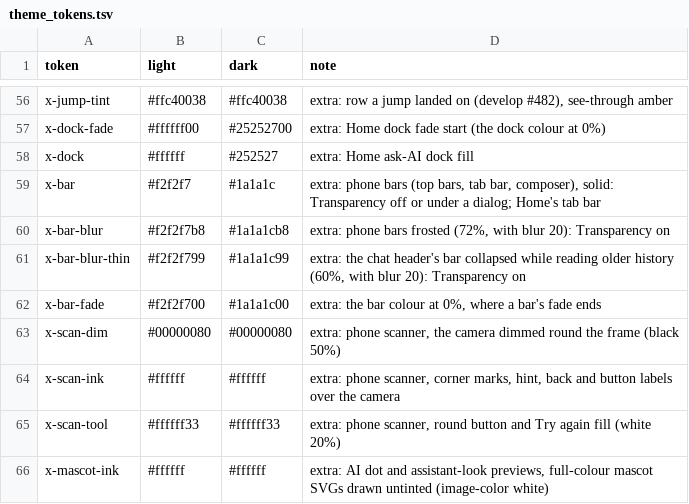
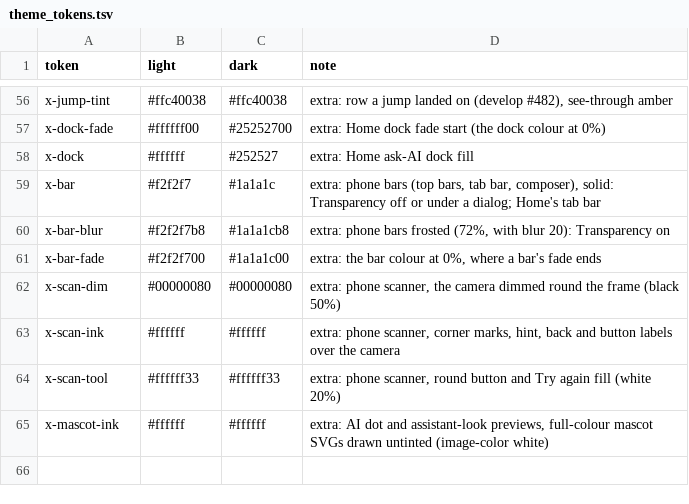
Before and after one commit to people-post/pp-browser, a TSV file: assets/themes/theme_tokens.tsv, drawn as a sheet; only a part is shown, gaps mark what is left out; the diff names each change by its address in the sheet, - before the commit and + after, or states it on an @@ line.

```diff
--- a/assets/themes/theme_tokens.tsv
+++ b/assets/themes/theme_tokens.tsv
-row 61: x-bar-blur-thin | #f2f2f799 | #1a1a1c99 | extra: the chat header's bar collapsed while reading older history (60%, with blur 20): Transparency on
```
Also changed, not shown: 16 other files.
